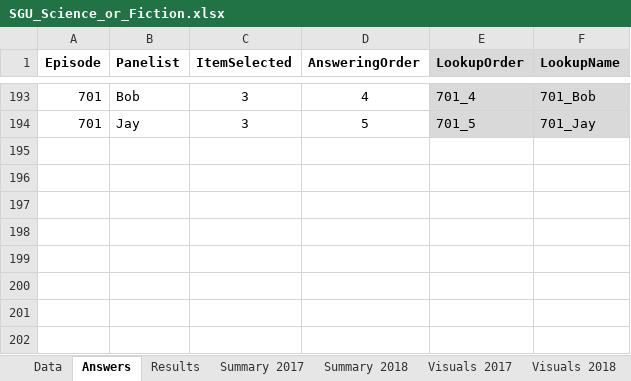
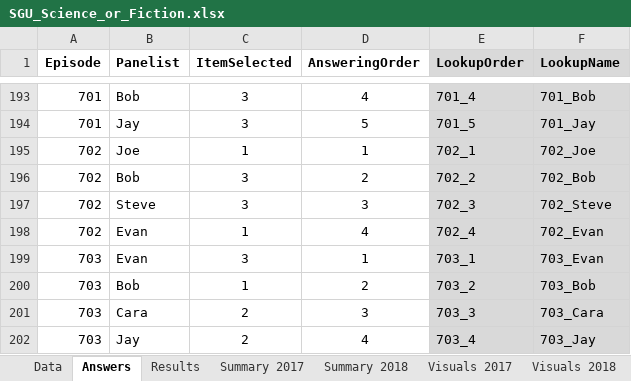
Before and after one commit to wayneheller/SGU_Science_or_Fiction, an Excel workbook: SGU_Science_or_Fiction.xlsx, sheet Answers, drawn as a sheet; only a part is shown, gaps mark what is left out; values as stored, in another font and other column widths than the file's, no borders; the diff names each change by its address in the sheet, - before the commit and + after, or states it on an @@ line.

```diff
--- a/SGU_Science_or_Fiction.xlsx (sheet Answers)
+++ b/SGU_Science_or_Fiction.xlsx (sheet Answers)
+row 195: 702 | Joe | 1 | 1 | 702_1 | 702_Joe
+row 196: 702 | Bob | 3 | 2 | 702_2 | 702_Bob
+row 197: 702 | Steve | 3 | 3 | 702_3 | 702_Steve
+row 198: 702 | Evan | 1 | 4 | 702_4 | 702_Evan
+row 199: 703 | Evan | 3 | 1 | 703_1 | 703_Evan
+row 200: 703 | Bob | 1 | 2 | 703_2 | 703_Bob
+row 201: 703 | Cara | 2 | 3 | 703_3 | 703_Cara
+row 202: 703 | Jay | 2 | 4 | 703_4 | 703_Jay
```
Also changed, not shown: sheet Results, sheet Data, sheet Summary 2018, formulas that keep their value, charts or pictures, 2 other files.
